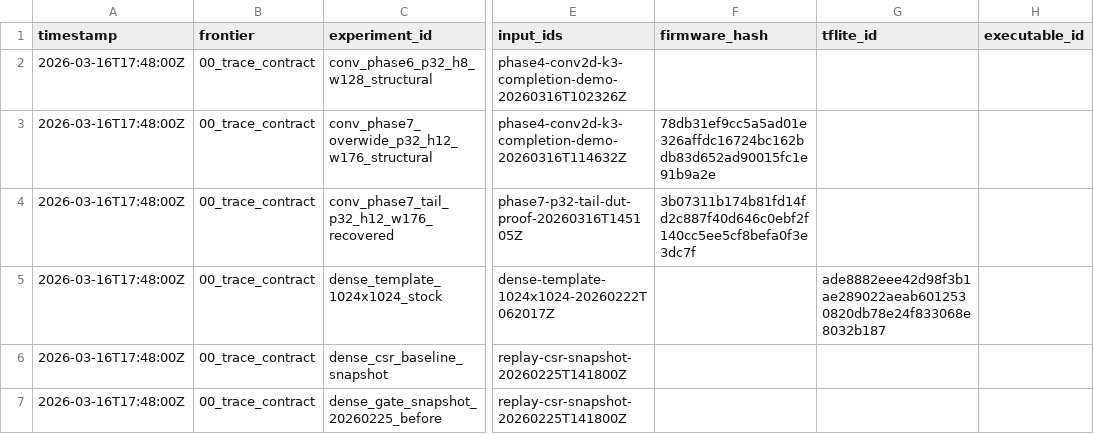
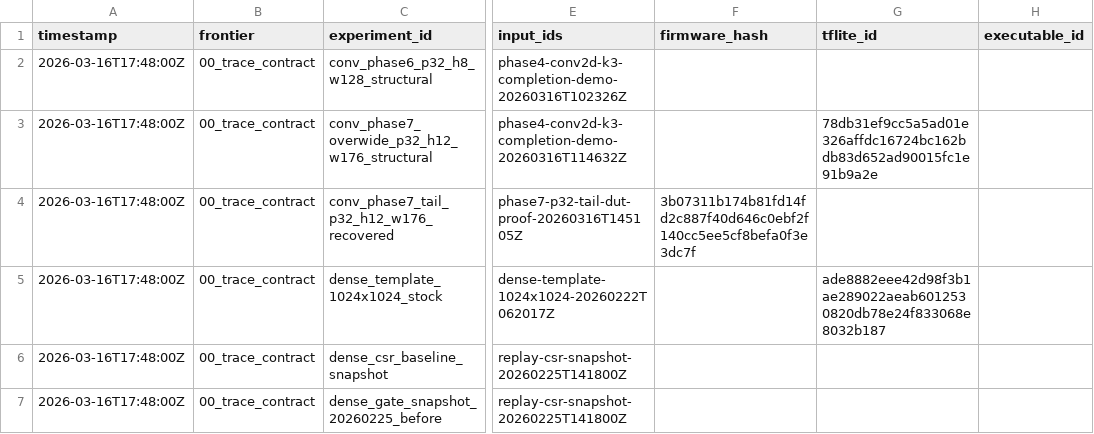
Before and after one commit to RingCanary/coral-usb-oxidized, a TSV file: captures/contract_ledger.tsv, drawn as a sheet; only a part is shown, gaps mark what is left out; the diff names each change by its address in the sheet, - before the commit and + after, or states it on an @@ line.

Commit message:
frontier00: fix ledger provenance and freeze claim-map checks

```diff
--- a/captures/contract_ledger.tsv
+++ b/captures/contract_ledger.tsv
-F3 (firmware_hash): 78db31ef9cc5a5ad01e326affdc16724bc162bdb83d652ad90015fc1e91b9a2e
+F3 (firmware_hash): (empty)
-G3 (tflite_id): (empty)
+G3 (tflite_id): 78db31ef9cc5a5ad01e326affdc16724bc162bdb83d652ad90015fc1e91b9a2e
```
Also changed, not shown: 6 other files.
